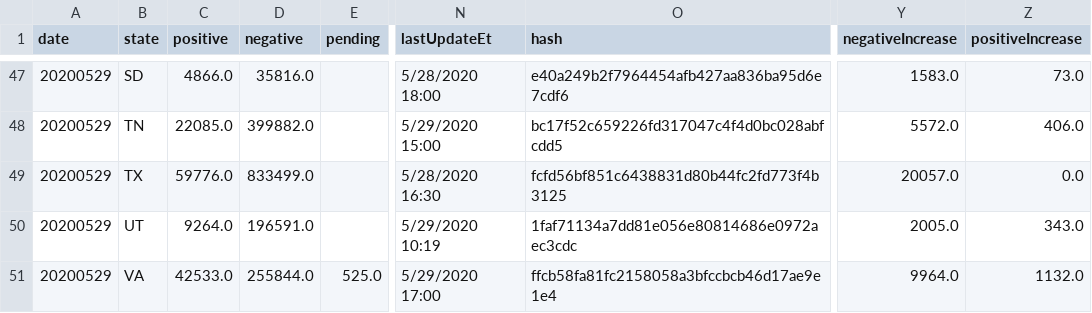
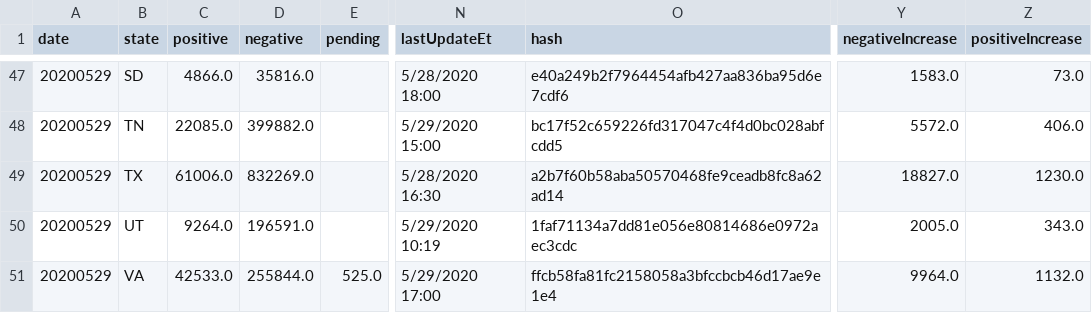
Before and after one commit to fmossott/COVID19-US, a CSV file: data/tests_raw.csv, drawn as a sheet; only a part is shown, gaps mark what is left out; the diff names each change by its address in the sheet, - before the commit and + after, or states it on an @@ line.

Commit message:
Merge 2020-05-29T23:10:17+00:00

```diff
--- a/data/tests_raw.csv
+++ b/data/tests_raw.csv
-C49 (positive): 59776.0
+C49 (positive): 61006.0
-D49 (negative): 833499.0
+D49 (negative): 832269.0
-O49 (hash): fcfd56bf851c6438831d80b44fc2fd773f4b3125
+O49 (hash): a2b7f60b58aba50570468fe9ceadb8fc8a62ad14
-Y49 (negativeIncrease): 20057.0
+Y49 (negativeIncrease): 18827.0
-Z49 (positiveIncrease): 0.0
+Z49 (positiveIncrease): 1230.0
```
